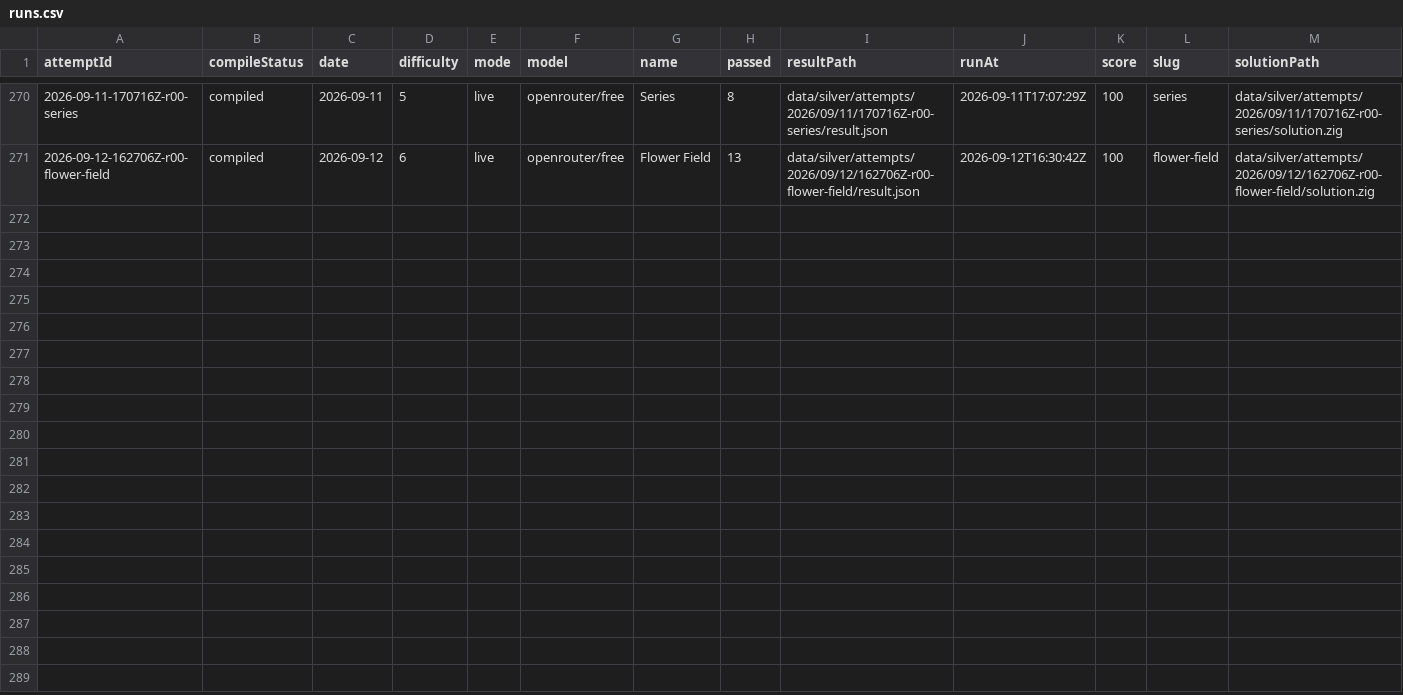
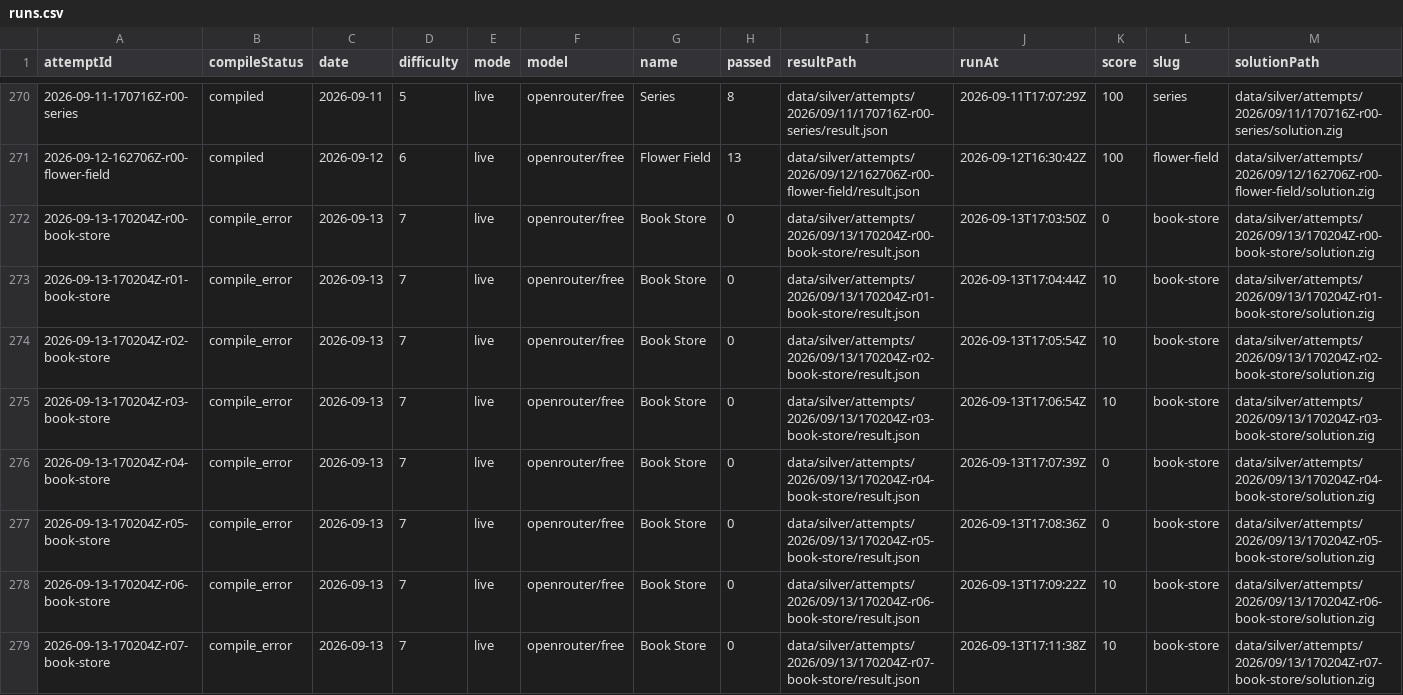
Before and after one commit to s04/zigsyphus, a CSV file: data/gold/runs.csv, drawn as a sheet; only a part is shown, gaps mark what is left out; rows hold the shown columns only; the diff names each change by its address in the sheet, - before the commit and + after, or states it on an @@ line.

```diff
--- a/data/gold/runs.csv
+++ b/data/gold/runs.csv
+row 272: 2026-09-13-170204Z-r00-book-store | compile_error | 2026-09-13 | 7 | live | openrouter/free | Book Store | 0 | data/silver/attempts/2026/09/13/170204Z-r00-book-store/result.json | 2026-09-13T17:03:50Z | 0 | book-store | data/silver/attempts/2026/09/13/170204Z-r00-book-store/solution.zig
+row 273: 2026-09-13-170204Z-r01-book-store | compile_error | 2026-09-13 | 7 | live | openrouter/free | Book Store | 0 | data/silver/attempts/2026/09/13/170204Z-r01-book-store/result.json | 2026-09-13T17:04:44Z | 10 | book-store | data/silver/attempts/2026/09/13/170204Z-r01-book-store/solution.zig
+row 274: 2026-09-13-170204Z-r02-book-store | compile_error | 2026-09-13 | 7 | live | openrouter/free | Book Store | 0 | data/silver/attempts/2026/09/13/170204Z-r02-book-store/result.json | 2026-09-13T17:05:54Z | 10 | book-store | data/silver/attempts/2026/09/13/170204Z-r02-book-store/solution.zig
+row 275: 2026-09-13-170204Z-r03-book-store | compile_error | 2026-09-13 | 7 | live | openrouter/free | Book Store | 0 | data/silver/attempts/2026/09/13/170204Z-r03-book-store/result.json | 2026-09-13T17:06:54Z | 10 | book-store | data/silver/attempts/2026/09/13/170204Z-r03-book-store/solution.zig
+row 276: 2026-09-13-170204Z-r04-book-store | compile_error | 2026-09-13 | 7 | live | openrouter/free | Book Store | 0 | data/silver/attempts/2026/09/13/170204Z-r04-book-store/result.json | 2026-09-13T17:07:39Z | 0 | book-store | data/silver/attempts/2026/09/13/170204Z-r04-book-store/solution.zig
+row 277: 2026-09-13-170204Z-r05-book-store | compile_error | 2026-09-13 | 7 | live | openrouter/free | Book Store | 0 | data/silver/attempts/2026/09/13/170204Z-r05-book-store/result.json | 2026-09-13T17:08:36Z | 0 | book-store | data/silver/attempts/2026/09/13/170204Z-r05-book-store/solution.zig
+row 278: 2026-09-13-170204Z-r06-book-store | compile_error | 2026-09-13 | 7 | live | openrouter/free | Book Store | 0 | data/silver/attempts/2026/09/13/170204Z-r06-book-store/result.json | 2026-09-13T17:09:22Z | 10 | book-store | data/silver/attempts/2026/09/13/170204Z-r06-book-store/solution.zig
+row 279: 2026-09-13-170204Z-r07-book-store | compile_error | 2026-09-13 | 7 | live | openrouter/free | Book Store | 0 | data/silver/attempts/2026/09/13/170204Z-r07-book-store/result.json | 2026-09-13T17:11:38Z | 10 | book-store | data/silver/attempts/2026/09/13/170204Z-r07-book-store/solution.zig
```
Also changed, not shown: 35 other files.
